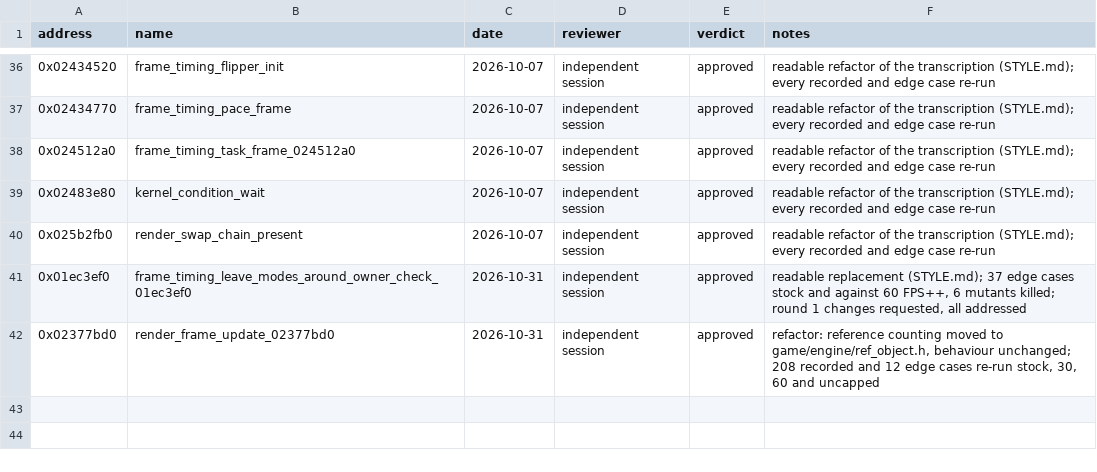
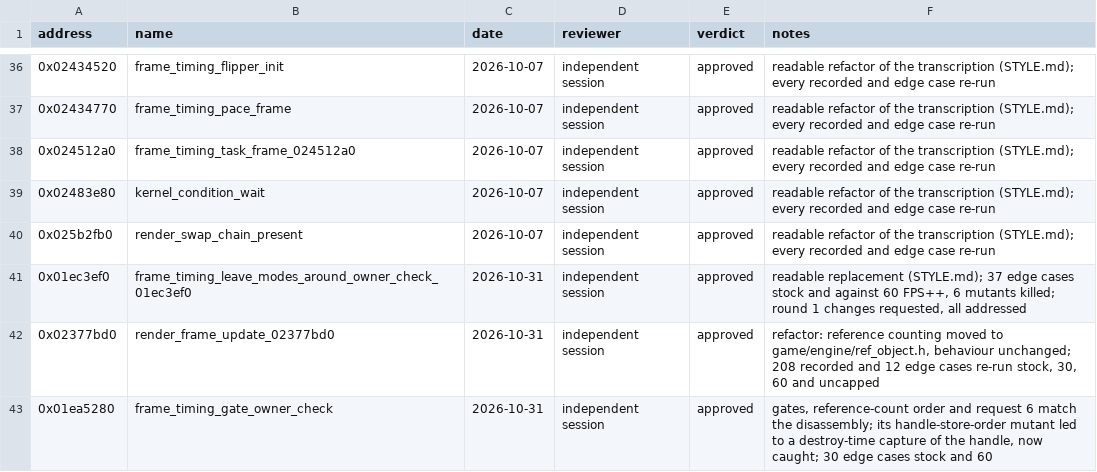
Before and after one commit to Yharnam-Hunters/Paleblood, a CSV file: symbols/reviews.csv, drawn as a sheet; only a part is shown, gaps mark what is left out.

```diff
--- a/symbols/reviews.csv
+++ b/symbols/reviews.csv
@@ -42 +42,2 @@ address,name,date,reviewer,verdict,notes
 0x02377bd0,render_frame_update_02377bd0,2026-10-31,independent session,approved,"refactor: reference counting moved to game/engine/ref_object.h, behaviour unchanged; 208 recorded and 12 edge cases re-run stock, 30, 60 and uncapped"
+0x01ea5280,frame_timing_gate_owner_check,2026-10-31,independent session,approved,"gates, reference-count order and request 6 match the disassembly; its handle-store-order mutant led to a destroy-time capture of the handle, now caught; 30 edge cases stock and 60"
```
Also changed, not shown: symbols/functions.csv, symbols/verification.csv, 4 other files.
